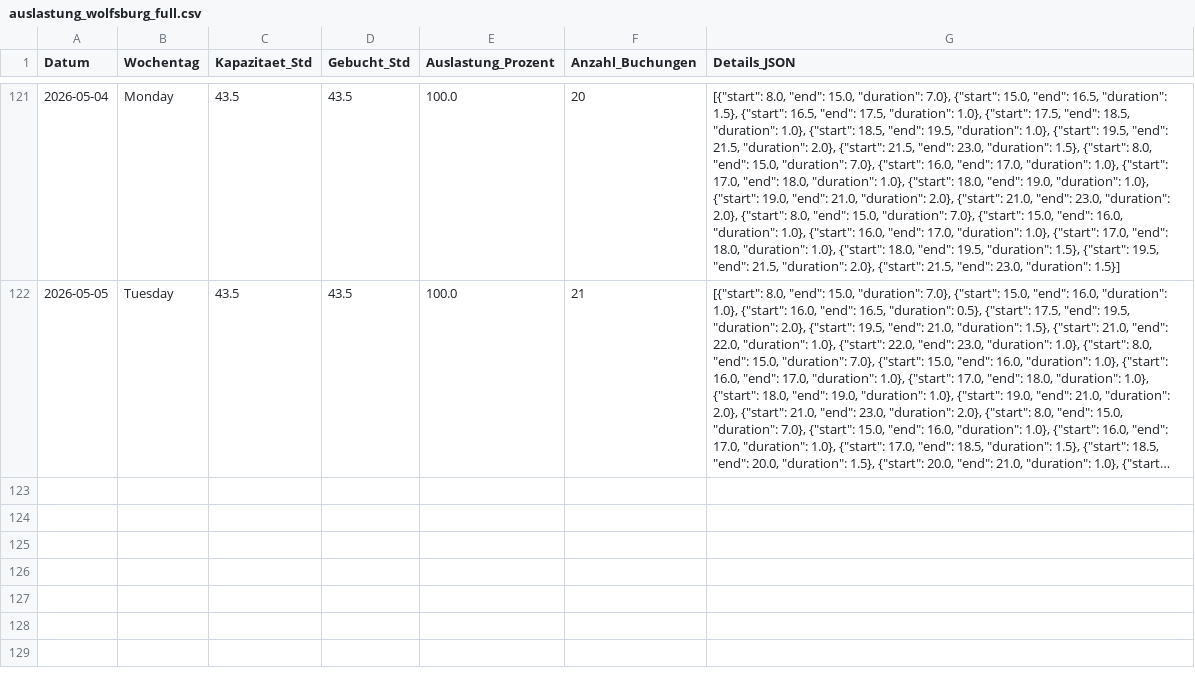
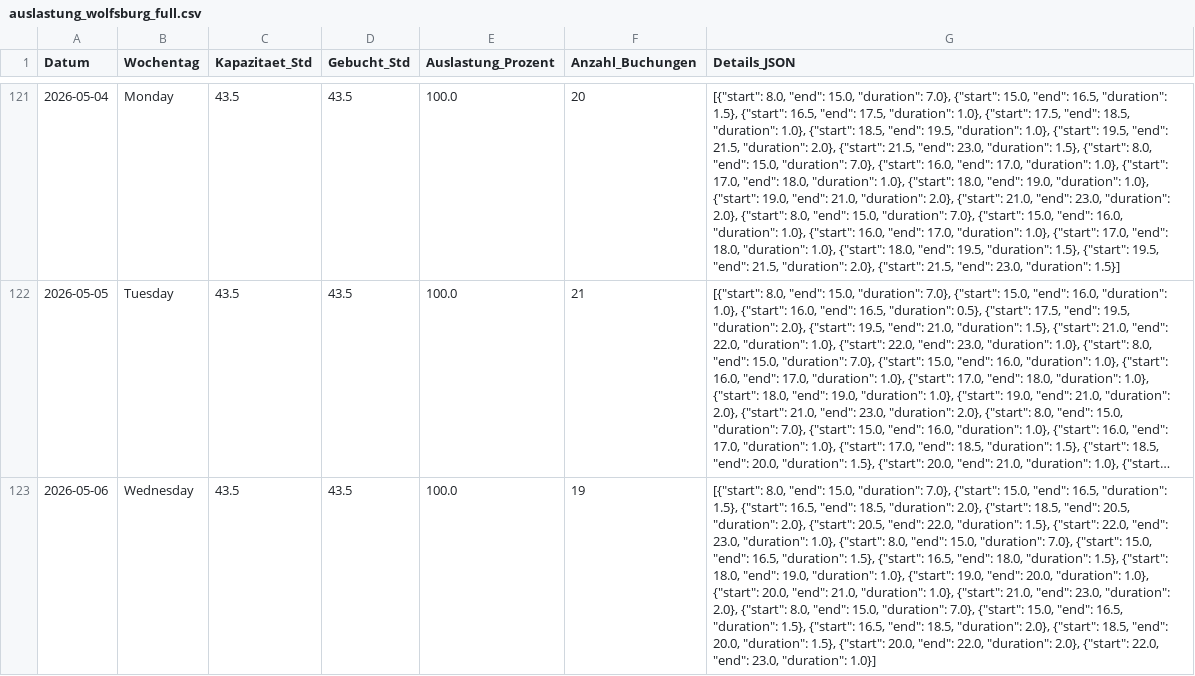
Before and after one commit to fidelioluc/cc_scrape, a CSV file: auslastung_wolfsburg_full.csv, drawn as a sheet; only a part is shown, gaps mark what is left out; long unchanged cells end in …; the diff names each change by its address in the sheet, - before the commit and + after, or states it on an @@ line.

```diff
--- a/auslastung_wolfsburg_full.csv
+++ b/auslastung_wolfsburg_full.csv
+row 123: 2026-05-06 | Wednesday | 43.5 | 43.5 | 100.0 | 19 | [{"start": 8.0, "end": 15.0, "duration": 7.0}, {"start": 15.0, "end": 16.5, "duration": 1.5}, {"start": 16.5, "end": 18.5, "duration": 2.0}, {"start": 18.5, "end": 20.5, "duration": 2.0}, {"start": 20.5, "end": 22.0, "duration": 1.5}, {"start": 22.0, "end": 23.0, "duration": 1.0}, {"start": 8.0, "end": 15.0, "duration": 7.0}, {"start": 15.0, "end": 16.5, "duration": 1.5}, {"start": 16.5, "end": 18.0, "duration": 1.5}, {"start": 18.0, "end": 19.0, "duration": 1.0}, {"start": 19.0, "end": 20.0, "duration": 1.0}, {"start": 20.0, "end": 21.0, "duration": 1.0}, {"start": 21.0, "end": 23.0, "duration": 2.0}, {"start": 8.0, "end": 15.0, "duration": 7.0}, {"start": 15.0, "end": 16.5, "duration": 1.5}, {"start": 16.5, "end": 18.5, "duration": 2.0}, {"start": 18.5, "end": 20.0, "duration": 1.5}, {"start": 20.0, "end": 22.0, "duration": 2.0}, {"start": 22.0, "end": 23.0, "duration": 1.0}]
```
